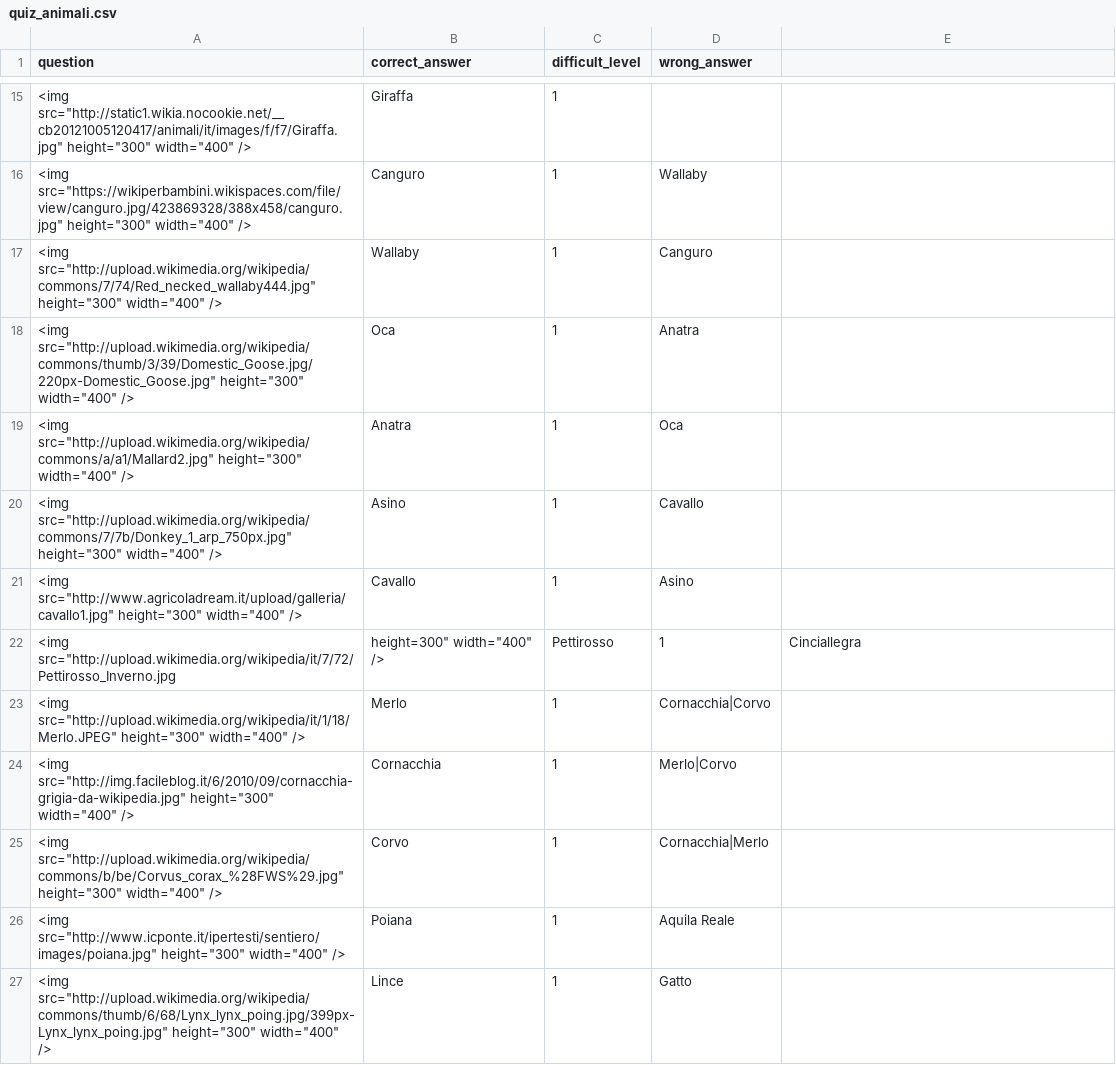
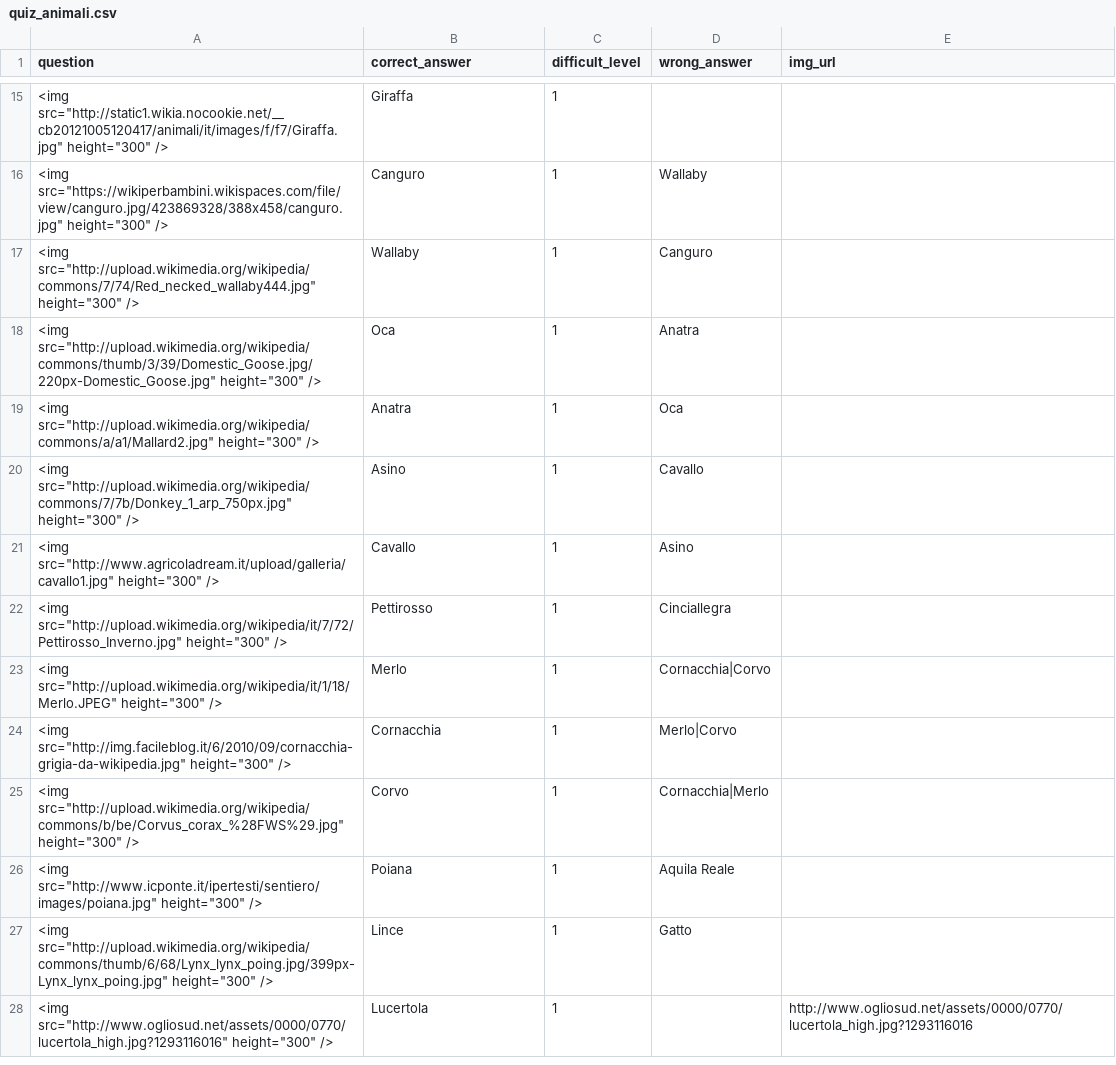
Before and after one commit to giuliano52/phphub, a CSV file: quiz/data/quiz_animali.csv, drawn as a sheet; only a part is shown, gaps mark what is left out; the diff covers the shown part only.

Commit message:
quiz: correzioni varie

```diff
--- a/quiz/data/quiz_animali.csv
+++ b/quiz/data/quiz_animali.csv
@@ -1 +1 @@
-question;correct_answer;difficult_level;wrong_answer
+question;correct_answer;difficult_level;wrong_answer;img_url
@@ -15,13 +15,14 @@ question;correct_answer;difficult_level;wrong_answer
-<img src="http://static1.wikia.nocookie.net/__cb20121005120417/animali/it/images/f/f7/Giraffa.jpg" height="300" width="400" />;Giraffa;1;
-<img src="https://wikiperbambini.wikispaces.com/file/view/canguro.jpg/423869328/388x458/canguro.jpg" height="300" width="400" />;Canguro;1;Wallaby
-<img src="http://upload.wikimedia.org/wikipedia/commons/7/74/Red_necked_wallaby444.jpg" height="300" width="400" />;Wallaby;1;Canguro
-<img src="http://upload.wikimedia.org/wikipedia/commons/thumb/3/39/Domestic_Goose.jpg/220px-Domestic_Goose.jpg" height="300" width="400" />;Oca;1;Anatra
-<img src="http://upload.wikimedia.org/wikipedia/commons/a/a1/Mallard2.jpg" height="300" width="400" />;Anatra;1;Oca
-<img src="http://upload.wikimedia.org/wikipedia/commons/7/7b/Donkey_1_arp_750px.jpg" height="300" width="400" />;Asino;1;Cavallo
-<img src="http://www.agricoladream.it/upload/galleria/cavallo1.jpg" height="300" width="400" />;Cavallo;1;Asino
-<img src="http://upload.wikimedia.org/wikipedia/it/7/72/Pettirosso_Inverno.jpg;" height="300" width="400" />;Pettirosso;1;Cinciallegra
-<img src="http://upload.wikimedia.org/wikipedia/it/1/18/Merlo.JPEG" height="300" width="400" />;Merlo;1;Cornacchia|Corvo
-<img src="http://img.facileblog.it/6/2010/09/cornacchia-grigia-da-wikipedia.jpg" height="300" width="400" />;Cornacchia;1;Merlo|Corvo
-<img src="http://upload.wikimedia.org/wikipedia/commons/b/be/Corvus_corax_%28FWS%29.jpg" height="300" width="400" />;Corvo;1;Cornacchia|Merlo
-<img src="http://www.icponte.it/ipertesti/sentiero/images/poiana.jpg" height="300" width="400" />;Poiana;1;Aquila Reale
-<img src="http://upload.wikimedia.org/wikipedia/commons/thumb/6/68/Lynx_lynx_poing.jpg/399px-Lynx_lynx_poing.jpg" height="300" width="400" />;Lince;1;Gatto
+"<img src=""http://static1.wikia.nocookie.net/__cb20121005120417/animali/it/images/f/f7/Giraffa.jpg"" height=""300"" />";Giraffa;1;;
+"<img src=""https://wikiperbambini.wikispaces.com/file/view/canguro.jpg/423869328/388x458/canguro.jpg"" height=""300"" />";Canguro;1;Wallaby;
+"<img src=""http://upload.wikimedia.org/wikipedia/commons/7/74/Red_necked_wallaby444.jpg"" height=""300"" />";Wallaby;1;Canguro;
+"<img src=""http://upload.wikimedia.org/wikipedia/commons/thumb/3/39/Domestic_Goose.jpg/220px-Domestic_Goose.jpg"" height=""300"" />";Oca;1;Anatra;
+"<img src=""http://upload.wikimedia.org/wikipedia/commons/a/a1/Mallard2.jpg"" height=""300"" />";Anatra;1;Oca;
+"<img src=""http://upload.wikimedia.org/wikipedia/commons/7/7b/Donkey_1_arp_750px.jpg"" height=""300"" />";Asino;1;Cavallo;
+"<img src=""http://www.agricoladream.it/upload/galleria/cavallo1.jpg"" height=""300"" />";Cavallo;1;Asino;
+"<img src=""http://upload.wikimedia.org/wikipedia/it/7/72/Pettirosso_Inverno.jpg"" height=""300"" />";Pettirosso;1;Cinciallegra;
+"<img src=""http://upload.wikimedia.org/wikipedia/it/1/18/Merlo.JPEG"" height=""300"" />";Merlo;1;Cornacchia|Corvo;
+"<img src=""http://img.facileblog.it/6/2010/09/cornacchia-grigia-da-wikipedia.jpg"" height=""300"" />";Cornacchia;1;Merlo|Corvo;
+"<img src=""http://upload.wikimedia.org/wikipedia/commons/b/be/Corvus_corax_%28FWS%29.jpg"" height=""300"" />";Corvo;1;Cornacchia|Merlo;
+"<img src=""http://www.icponte.it/ipertesti/sentiero/images/poiana.jpg"" height=""300"" />";Poiana;1;Aquila Reale;
+"<img src=""http://upload.wikimedia.org/wikipedia/commons/thumb/6/68/Lynx_lynx_poing.jpg/399px-Lynx_lynx_poing.jpg"" height=""300"" />";Lince;1;Gatto;
+"<img src=""http://www.ogliosud.net/assets/0000/0770/lucertola_high.jpg?1293116016"" height=""300"" />";Lucertola;1;;http://www.ogliosud.net/assets/0000/0770/lucertola_high.jpg?1293116016
```
Also changed, not shown: 13 added rows, 1 removed row and 12 edited cells elsewhere in this file, quiz/conf/congratulation.csv, 9 other files.
